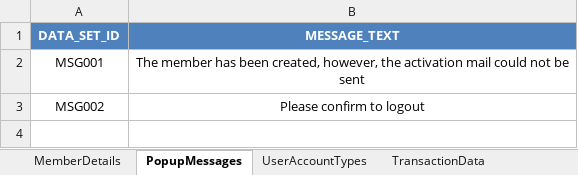
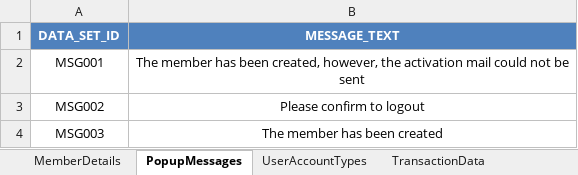
Before and after one commit to mohit-vora/HybridSeleniumTestFramework, an Excel workbook: TestResources/DataMap/Data.xlsx, sheet PopupMessages, drawn as a sheet; values as stored, in another font and other column widths than the file's, no borders; the diff names each change by its address in the sheet, - before the commit and + after, or states it on an @@ line.

```diff
--- a/TestResources/DataMap/Data.xlsx (sheet PopupMessages)
+++ b/TestResources/DataMap/Data.xlsx (sheet PopupMessages)
+row 4: MSG003 | The member has been created
```
Also changed, not shown: sheet MemberDetails, TestResources/ApplicationMap/AMap.xlsx, TestResources/TestCaseSheet.xlsx, 16 other files.
